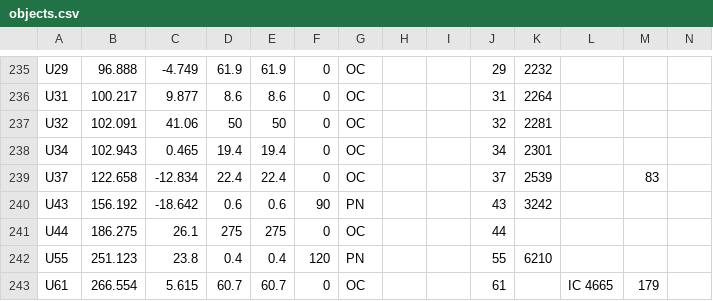
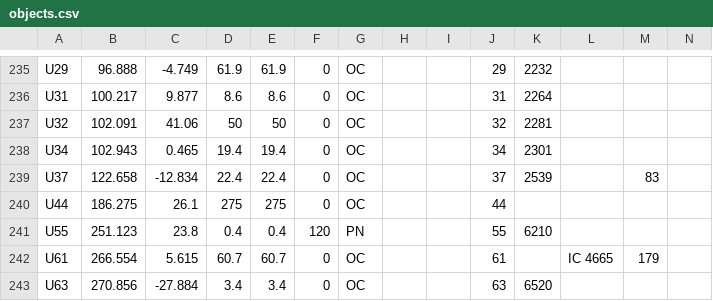
Before and after one commit to alanwatsonforster/pocket-finder-chart-atlas, a CSV file: objects.csv, drawn as a sheet; only a part is shown, gaps mark what is left out; the shorter side is filled out with more unchanged rows; rows hold the shown columns only; the diff names each change by its address in the sheet, - before the commit and + after, or states it on an @@ line.

```diff
--- a/objects.csv
+++ b/objects.csv
-row 240: U43 | 156.192 | -18.642 | 0.6 | 0.6 | 90 | PN |  |  | 43 | 3242
```
Also changed, not shown: objects-raw.csv.
